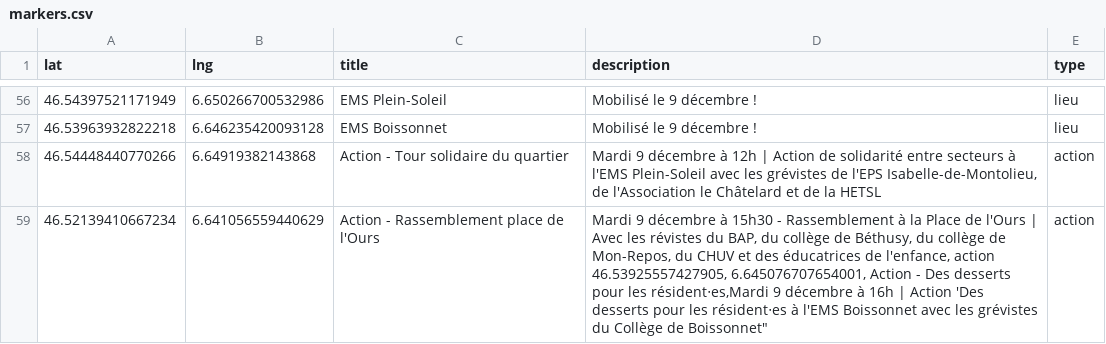
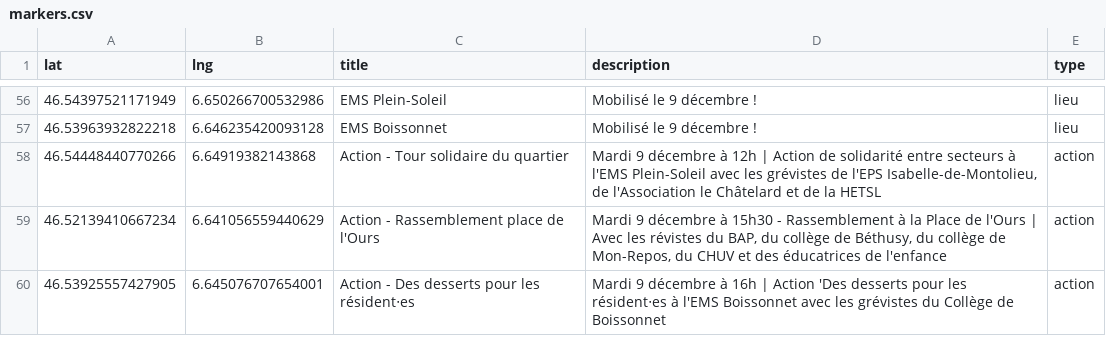
Before and after one commit to romgotz/mobilisation-vd-5dec, a CSV file: markers.csv, drawn as a sheet; only a part is shown, gaps mark what is left out.

Commit message:
Update markers.csv

```diff
--- a/markers.csv
+++ b/markers.csv
@@ -58,3 +58,3 @@ lat,lng,title,description,type
 46.54448440770266, 6.64919382143868, Action - Tour solidaire du quartier, "Mardi 9 décembre à 12h | Action de solidarité entre secteurs à l'EMS Plein-Soleil avec les grévistes de l'EPS Isabelle-de-Montolieu, de l'Association le Châtelard et de la HETSL", action
-46.52139410667234, 6.641056559440629, Action - Rassemblement place de l'Ours, "Mardi 9 décembre à 15h30 - Rassemblement à la Place de l'Ours | Avec les révistes du BAP, du collège de Béthusy, du collège de Mon-Repos, du CHUV et des éducatrices de l'enfance, action
-46.53925557427905, 6.645076707654001, Action - Des desserts pour les résident‧es,"Mardi 9 décembre à 16h | Action 'Des desserts pour les résident‧es à l'EMS Boissonnet avec les grévistes du Collège de Boissonnet", action
+46.52139410667234, 6.641056559440629, Action - Rassemblement place de l'Ours, "Mardi 9 décembre à 15h30 - Rassemblement à la Place de l'Ours | Avec les révistes du BAP, du collège de Béthusy, du collège de Mon-Repos, du CHUV et des éducatrices de l'enfance", action
+46.53925557427905, 6.645076707654001, Action - Des desserts pour les résident‧es,"Mardi 9 décembre à 16h | Action 'Des desserts pour les résident‧es à l'EMS Boissonnet avec les grévistes du Collège de Boissonnet", action
```
